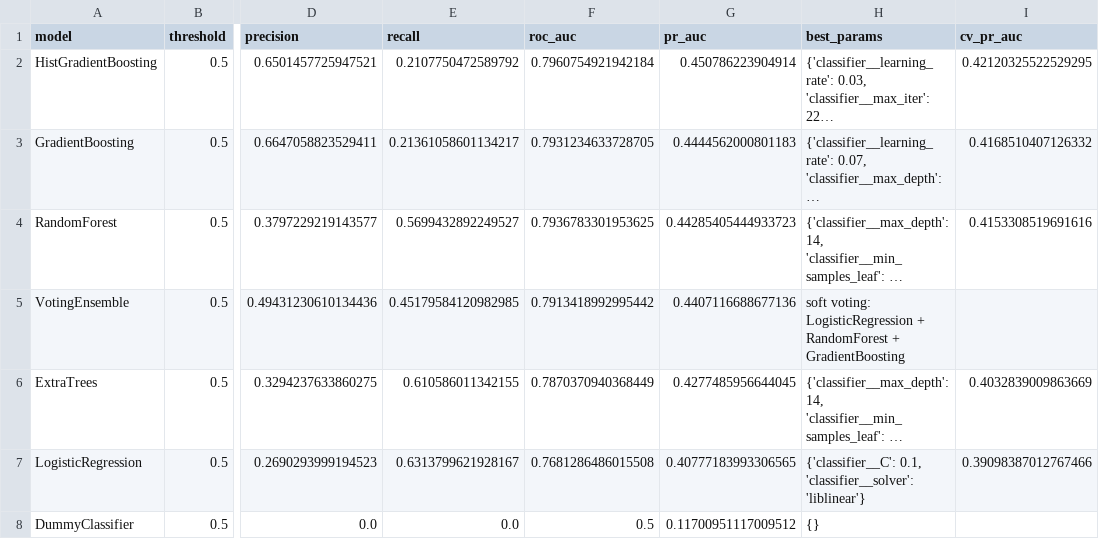
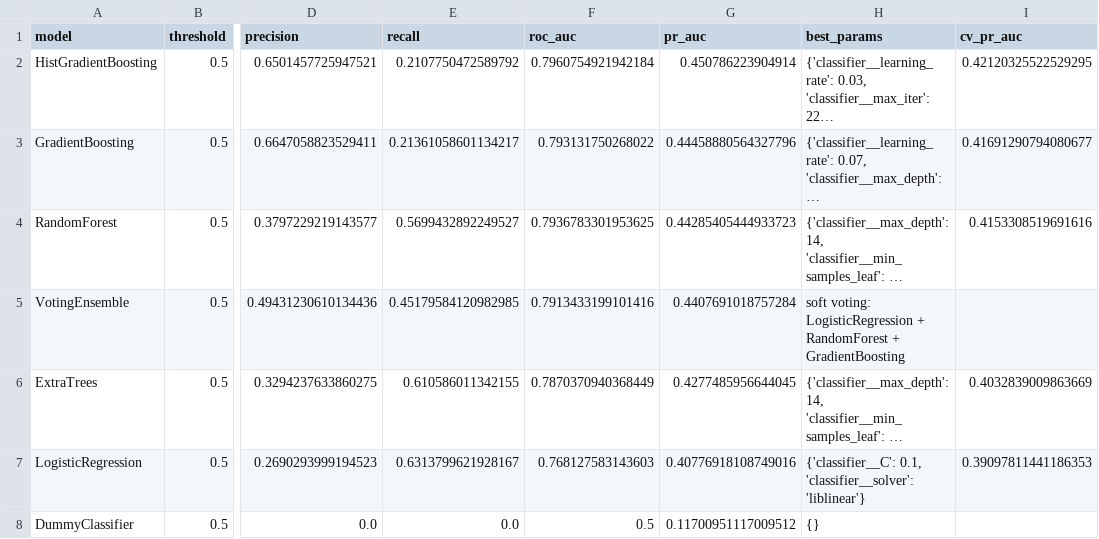
Before and after one commit to hsemlcourse/hseml-group-project-katty-1, a CSV file: report/cp2_experiment_results.csv, drawn as a sheet; only a part is shown, gaps mark what is left out; long unchanged cells end in …; the diff names each change by its address in the sheet, - before the commit and + after, or states it on an @@ line.

```diff
--- a/report/cp2_experiment_results.csv
+++ b/report/cp2_experiment_results.csv
-F3 (roc_auc): 0.7931234633728705
+F3 (roc_auc): 0.793131750268022
-G3 (pr_auc): 0.4444562000801183
+G3 (pr_auc): 0.44458880564327796
-I3 (cv_pr_auc): 0.4168510407126332
+I3 (cv_pr_auc): 0.41691290794080677
-F5 (roc_auc): 0.7913418992995442
+F5 (roc_auc): 0.7913433199101416
-G5 (pr_auc): 0.4407116688677136
+G5 (pr_auc): 0.4407691018757284
-F7 (roc_auc): 0.7681286486015508
+F7 (roc_auc): 0.768127583143603
-G7 (pr_auc): 0.40777183993306565
+G7 (pr_auc): 0.40776918108749016
-I7 (cv_pr_auc): 0.39098387012767466
+I7 (cv_pr_auc): 0.39097811441186353
```
Also changed, not shown: 6 other files.
